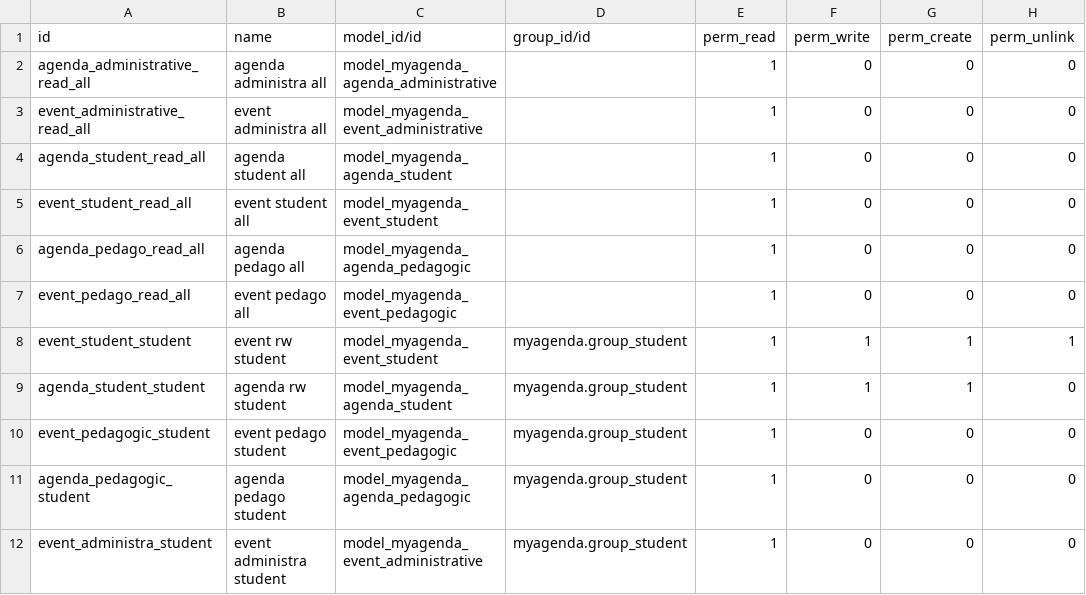
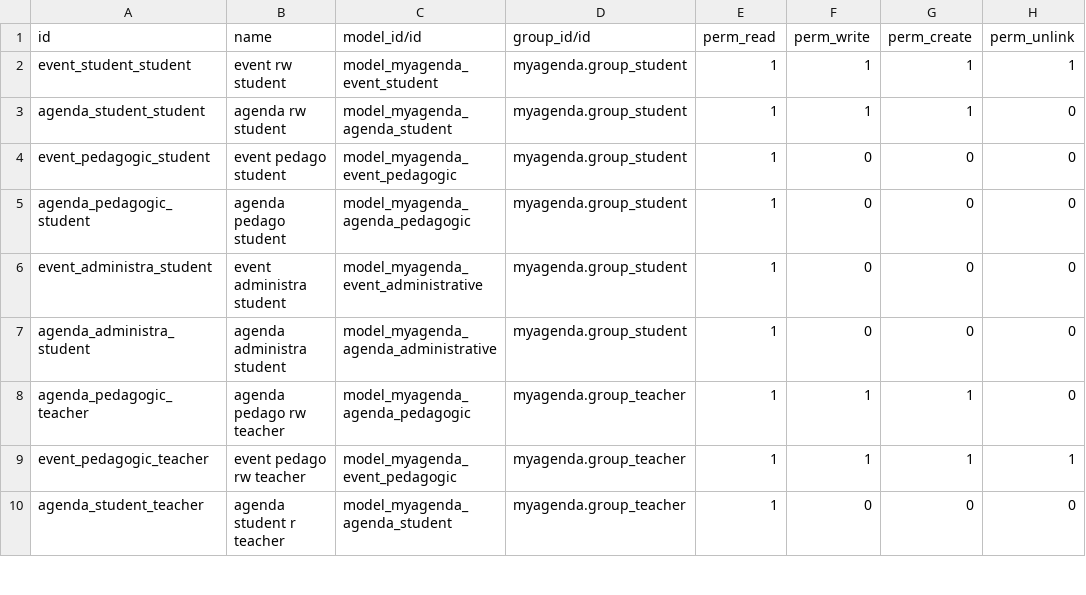
Before and after one commit to anastouda12/odoo-module-agenda, a CSV file: myagenda/security/ir.model.access.csv, drawn as a sheet; only a part is shown; the shorter side is filled out with more unchanged rows.

Commit message:
READONLY for roles of agenda esi

```diff
--- a/myagenda/security/ir.model.access.csv
+++ b/myagenda/security/ir.model.access.csv
@@ -1,8 +1,2 @@
 id,name,model_id/id,group_id/id,perm_read,perm_write,perm_create,perm_unlink
-agenda_administrative_read_all,agenda administra all,model_myagenda_agenda_administrative,,1,0,0,0
-event_administrative_read_all,event administra all,model_myagenda_event_administrative,,1,0,0,0
-agenda_student_read_all,agenda student all,model_myagenda_agenda_student,,1,0,0,0
-event_student_read_all,event student all,model_myagenda_event_student,,1,0,0,0
-agenda_pedago_read_all,agenda pedago all,model_myagenda_agenda_pedagogic,,1,0,0,0
-event_pedago_read_all,event pedago all,model_myagenda_event_pedagogic,,1,0,0,0
 event_student_student,event rw student,model_myagenda_event_student,myagenda.group_student,1,1,1,1
```
